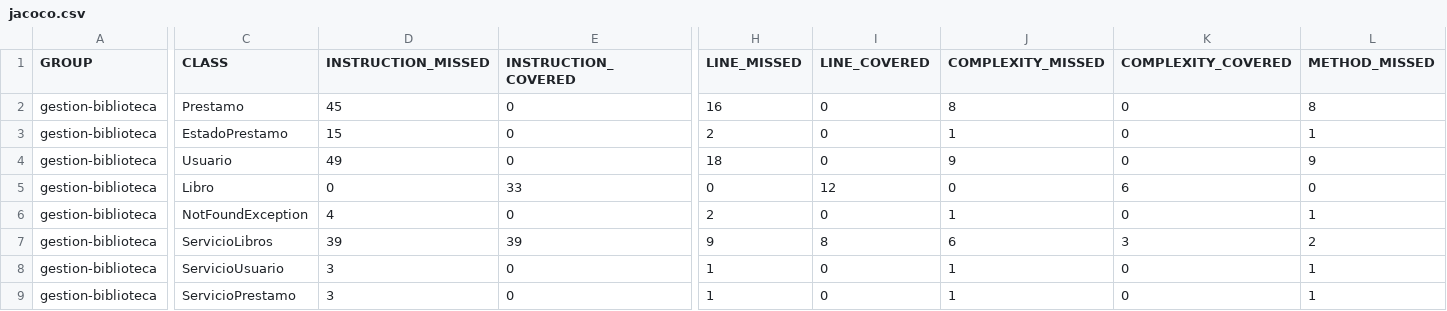
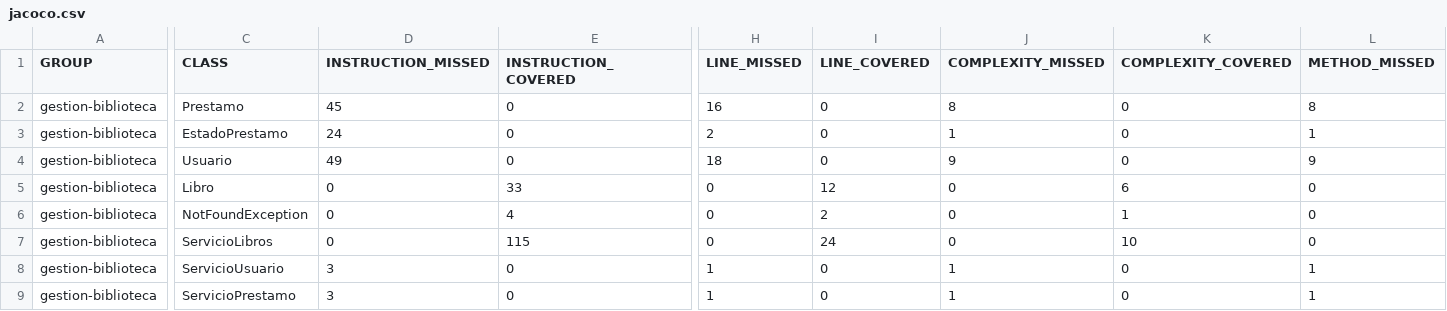
Before and after one commit to AndresRojas2002/gestion-biblioteca, a CSV file: target/site/jacoco/jacoco.csv, drawn as a sheet; only a part is shown, gaps mark what is left out; the diff covers the shown part only; the diff names each change by its address in the sheet, - before the commit and + after, or states it on an @@ line.

```diff
--- a/target/site/jacoco/jacoco.csv
+++ b/target/site/jacoco/jacoco.csv
-D3 (INSTRUCTION_MISSED): 15
+D3 (INSTRUCTION_MISSED): 24
-D6 (INSTRUCTION_MISSED): 4
+D6 (INSTRUCTION_MISSED): 0
-E6 (INSTRUCTION_COVERED): 0
+E6 (INSTRUCTION_COVERED): 4
-H6 (LINE_MISSED): 2
+H6 (LINE_MISSED): 0
-I6 (LINE_COVERED): 0
+I6 (LINE_COVERED): 2
-J6 (COMPLEXITY_MISSED): 1
+J6 (COMPLEXITY_MISSED): 0
-K6 (COMPLEXITY_COVERED): 0
+K6 (COMPLEXITY_COVERED): 1
-L6 (METHOD_MISSED): 1
+L6 (METHOD_MISSED): 0
-D7 (INSTRUCTION_MISSED): 39
+D7 (INSTRUCTION_MISSED): 0
-E7 (INSTRUCTION_COVERED): 39
+E7 (INSTRUCTION_COVERED): 115
-H7 (LINE_MISSED): 9
+H7 (LINE_MISSED): 0
-I7 (LINE_COVERED): 8
+I7 (LINE_COVERED): 24
-J7 (COMPLEXITY_MISSED): 6
+J7 (COMPLEXITY_MISSED): 0
-K7 (COMPLEXITY_COVERED): 3
+K7 (COMPLEXITY_COVERED): 10
-L7 (METHOD_MISSED): 2
+L7 (METHOD_MISSED): 0
```
Also changed, not shown: 4 edited cells elsewhere in this file, 31 other files.
